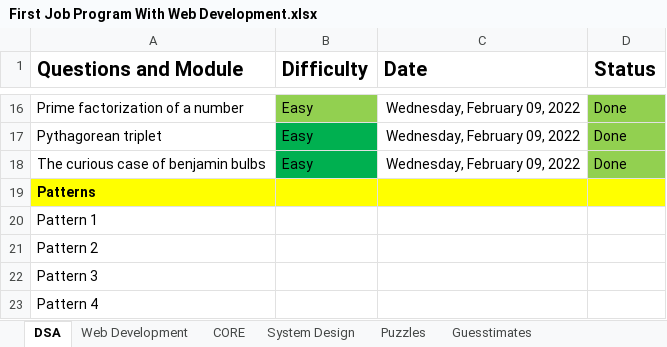
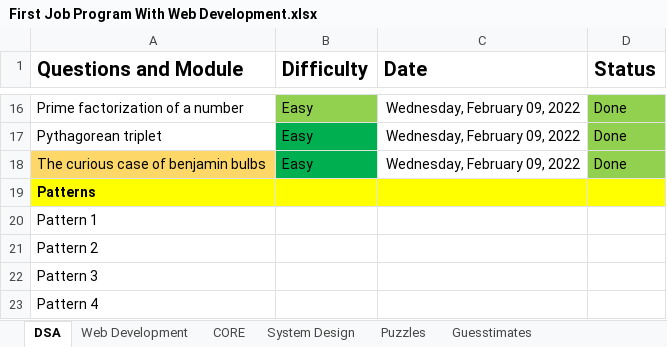
Before and after one commit to bluebloodedlucifer/LearnDSA, an Excel workbook: Level_1/First Job Program With Web Development.xlsx, sheet DSA, drawn as a sheet; only a part is shown, gaps mark what is left out; values as stored, in another font and other column widths than the file's, no borders; the diff names each change by its address in the sheet, - before the commit and + after, or states it on an @@ line.

Commit message:
Started Recursion

```diff
--- a/Level_1/First Job Program With Web Development.xlsx (sheet DSA)
+++ b/Level_1/First Job Program With Web Development.xlsx (sheet DSA)
-A18 fill: none
+A18 fill: #FDD768
```
